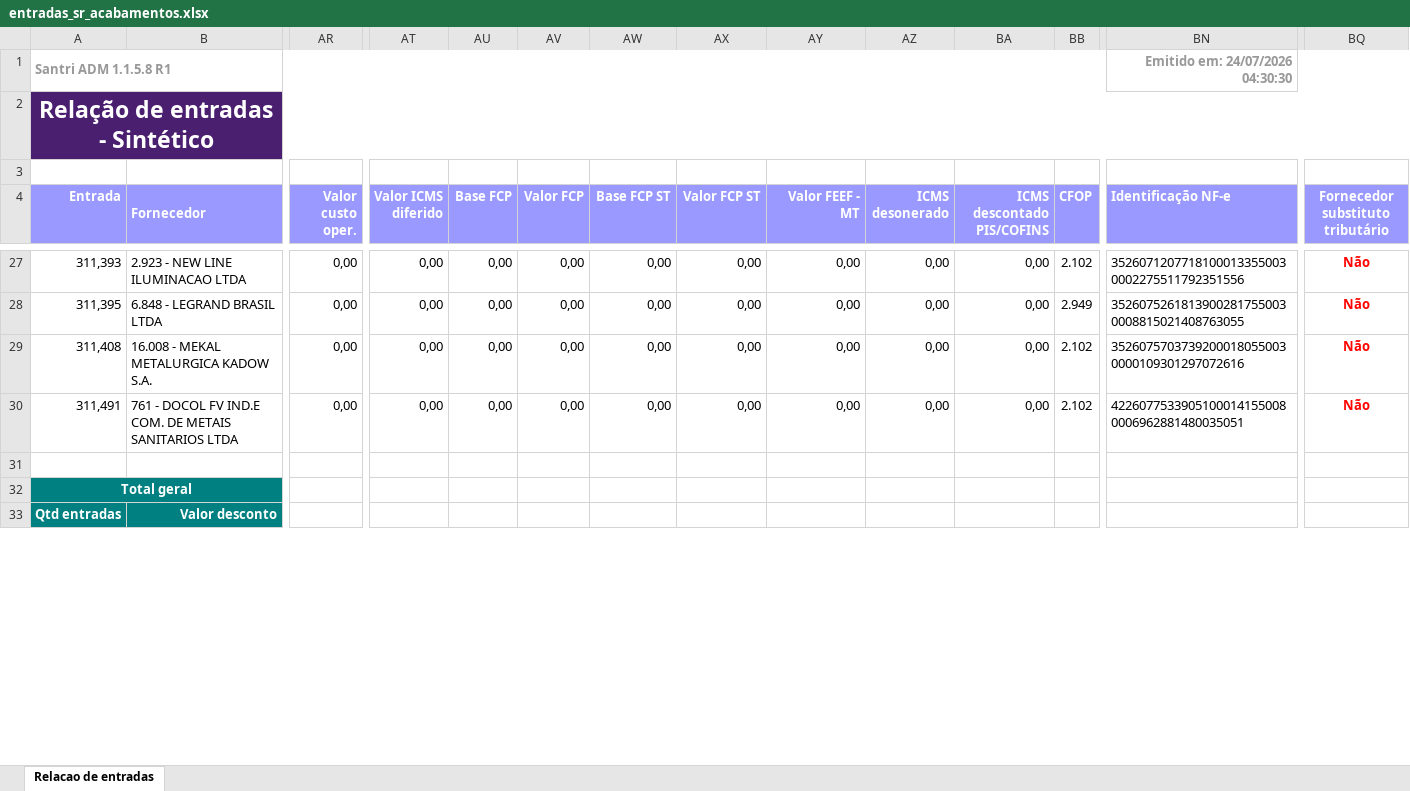
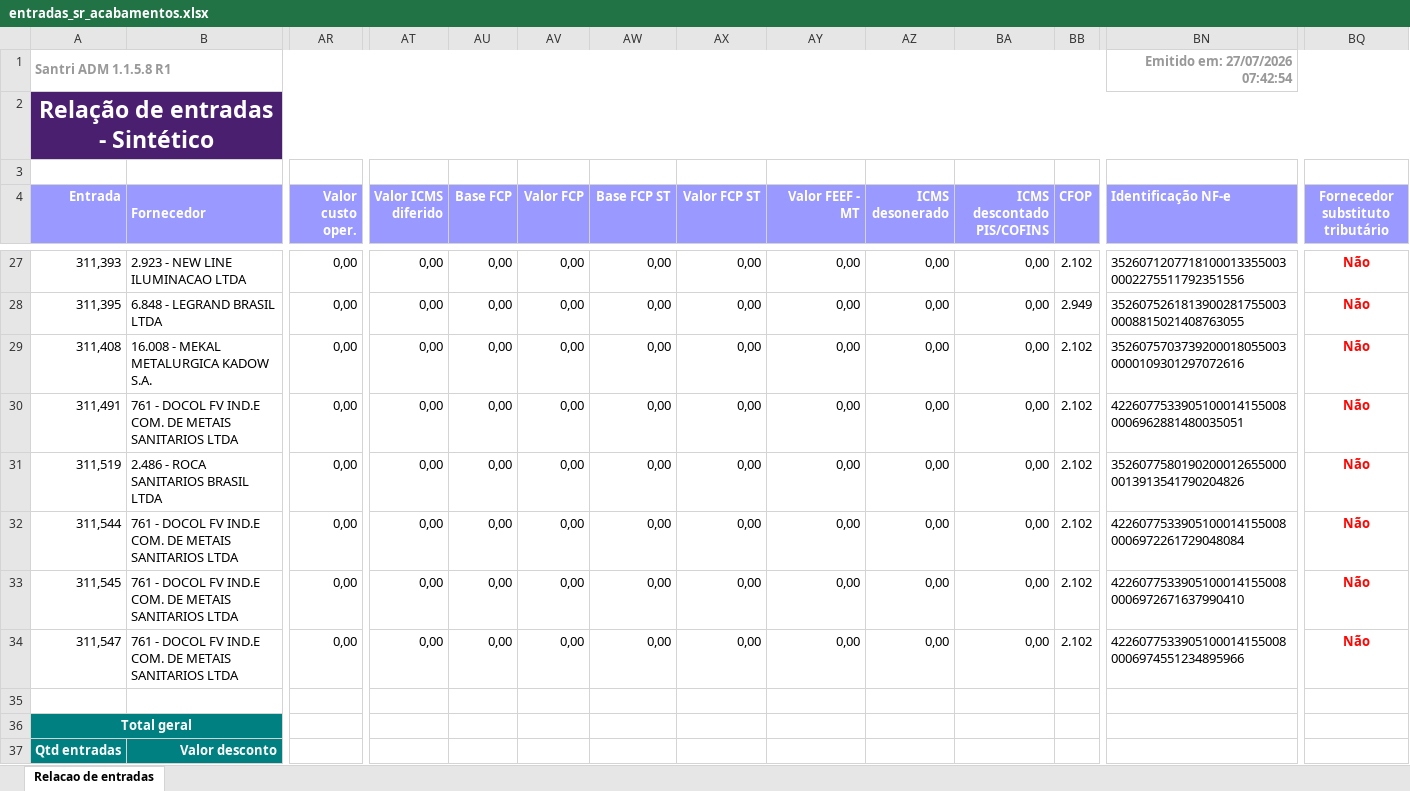
Before and after one commit to ShuuraBr/AGENDAMENTO, an Excel workbook: tratando_tabelas/sr_acabamentos/entradas_sr_acabamentos.xlsx, sheet Relacao de entradas, drawn as a sheet; only a part is shown, gaps mark what is left out; values as stored, in another font and other column widths than the file's, no borders; rows hold the shown columns only; the diff covers the shown part only; the diff names each change by its address in the sheet, - before the commit and + after, or states it on an @@ line.

```diff
--- a/tratando_tabelas/sr_acabamentos/entradas_sr_acabamentos.xlsx (sheet Relacao de entradas)
+++ b/tratando_tabelas/sr_acabamentos/entradas_sr_acabamentos.xlsx (sheet Relacao de entradas)
-BN1 (Identificação NF-e): Emitido em: 24/07/2026 04:30:30
+BN1 (Identificação NF-e): Emitido em: 27/07/2026 07:42:54
+row 31: 311,519 | 2.486 - ROCA SANITARIOS BRASIL LTDA | 0,00 | 0,00 | 0,00 | 0,00 | 0,00 | 0,00 | 0,00 | 0,00 | 0,00 | 2.102 | 35260775801902000126550000013913541790204826 | Não
+row 32: 311,544 | 761 - DOCOL FV IND.E COM. DE METAIS SANITARIOS LTDA | 0,00 | 0,00 | 0,00 | 0,00 | 0,00 | 0,00 | 0,00 | 0,00 | 0,00 | 2.102 | 42260775339051000141550080006972261729048084 | Não
+row 33: 311,545 | 761 - DOCOL FV IND.E COM. DE METAIS SANITARIOS LTDA | 0,00 | 0,00 | 0,00 | 0,00 | 0,00 | 0,00 | 0,00 | 0,00 | 0,00 | 2.102 | 42260775339051000141550080006972671637990410 | Não
+row 34: 311,547 | 761 - DOCOL FV IND.E COM. DE METAIS SANITARIOS LTDA | 0,00 | 0,00 | 0,00 | 0,00 | 0,00 | 0,00 | 0,00 | 0,00 | 0,00 | 2.102 | 42260775339051000141550080006974551234895966 | Não
```
Also changed, not shown: 12 edited cells elsewhere in this sheet, backend/uploads/importacao-relatorio/entradas_lojas.xlsx, tratando_tabelas/ac_coelho/entradas_ac_coelho.xlsx, 5 other files.
